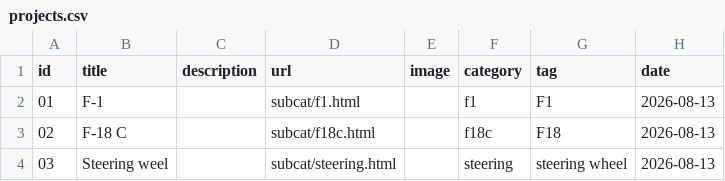
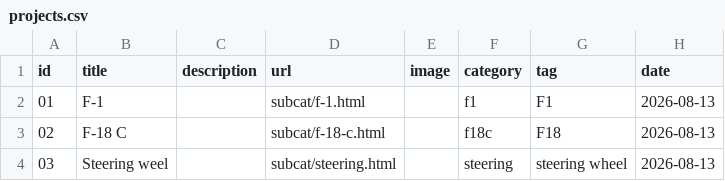
Before and after one commit to napobonaz/blog_P11, a CSV file: projects.csv, drawn as a sheet.

Commit message:
Update projects.csv

```diff
--- a/projects.csv
+++ b/projects.csv
@@ -1,4 +1,4 @@
 id,title,description,url,image,category,tag,date
-01,F-1,,subcat/f1.html,,f1,F1,2026-08-13
-02,F-18 C,,subcat/f18c.html,,f18c,F18,2026-08-13
+01,F-1,,subcat/f-1.html,,f1,F1,2026-08-13
+02,F-18 C,,subcat/f-18-c.html,,f18c,F18,2026-08-13
 03,Steering weel,,subcat/steering.html,,steering,steering wheel,2026-08-13
```
